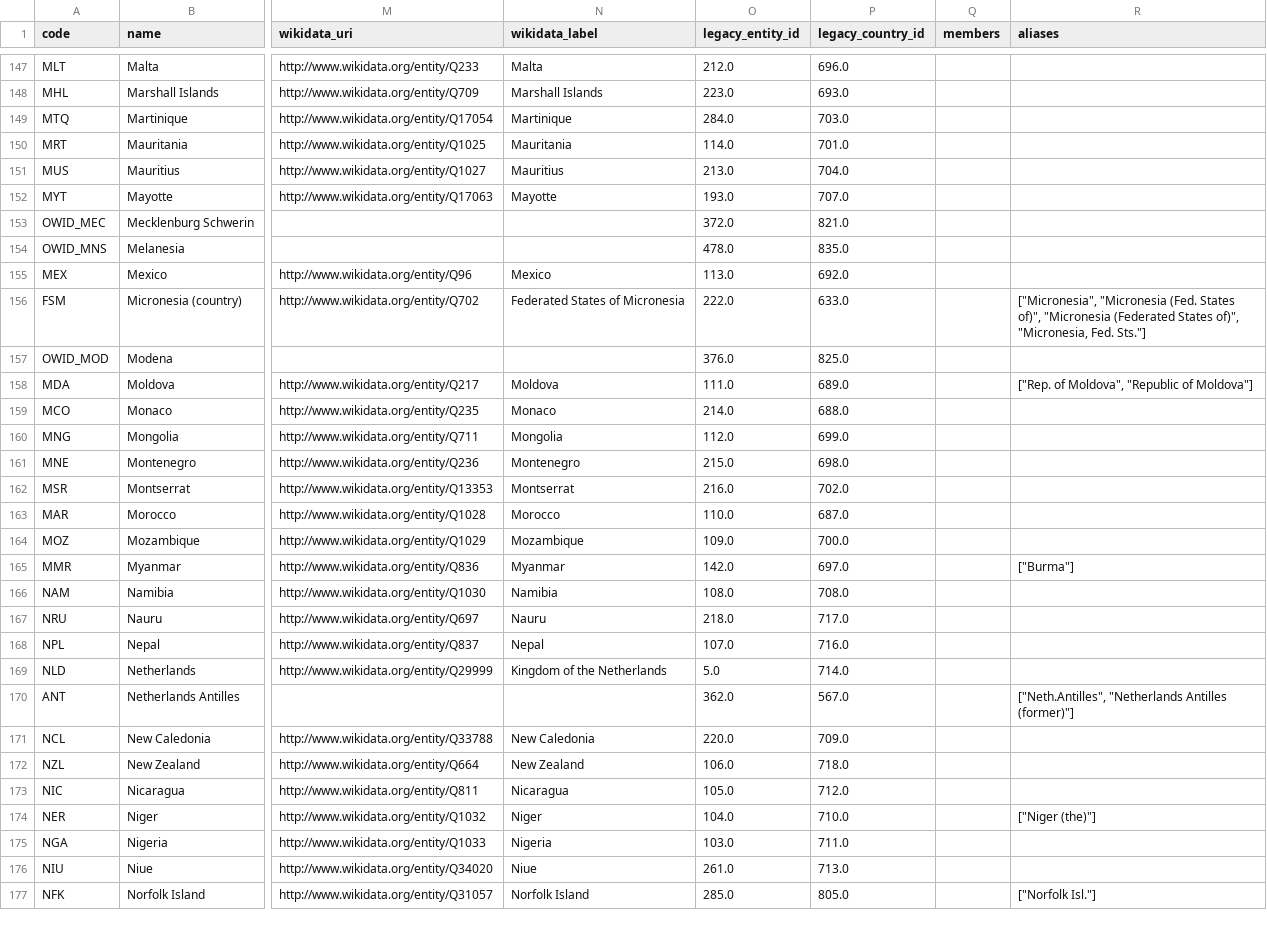
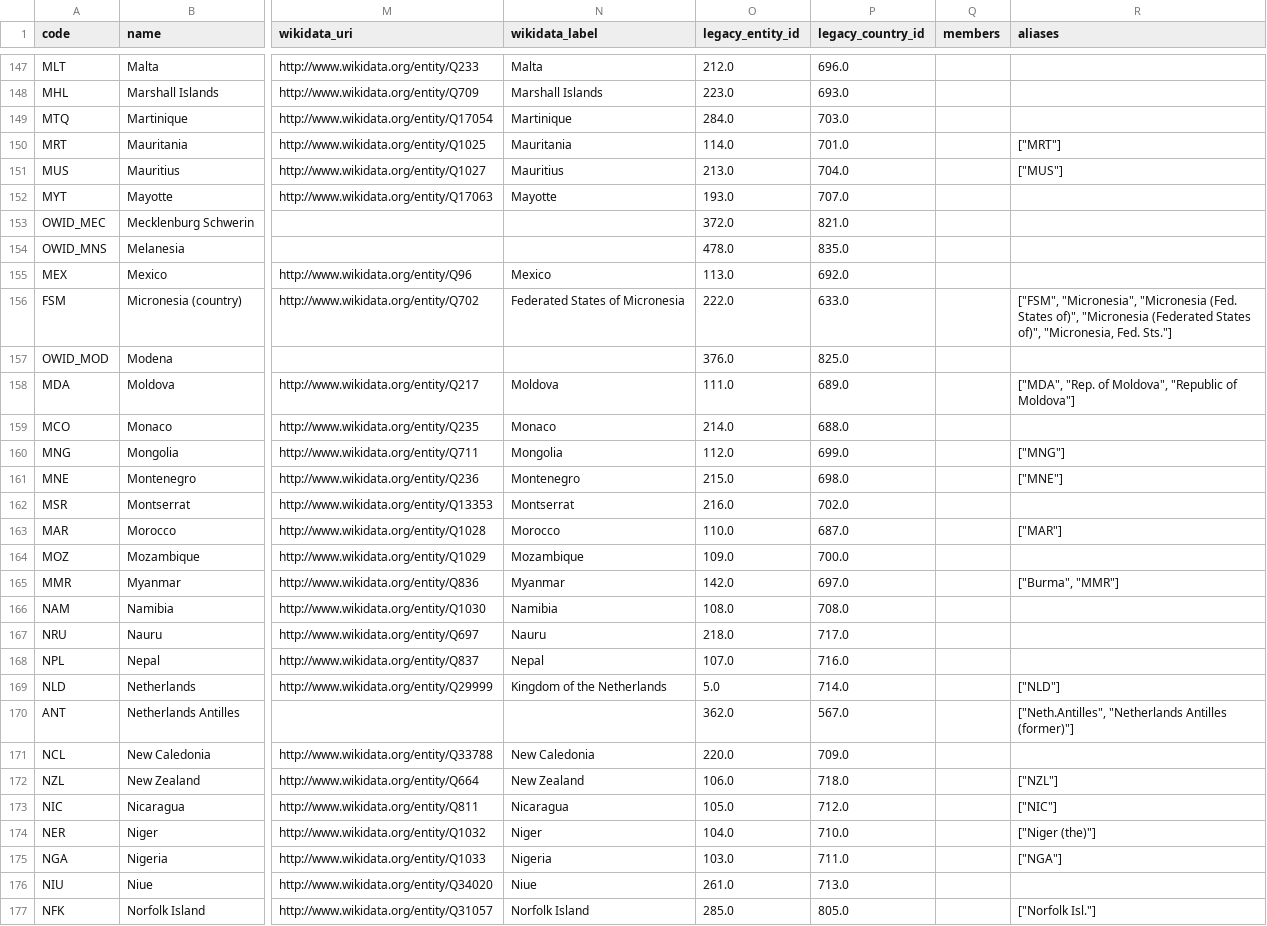
Before and after one commit to owid/etl, a CSV file: data/garden/reference/countries_regions.csv, drawn as a sheet; only a part is shown, gaps mark what is left out; the diff covers the shown part only; the diff names each change by its address in the sheet, - before the commit and + after, or states it on an @@ line.

```diff
--- a/data/garden/reference/countries_regions.csv
+++ b/data/garden/reference/countries_regions.csv
-R150 (aliases): (empty)
+R150 (aliases): ["MRT"]
-R151 (aliases): (empty)
+R151 (aliases): ["MUS"]
-R156 (aliases): ["Micronesia", "Micronesia (Fed.…
+R156 (aliases): ["FSM", "Micronesia", "Micronesia (Fed.…
-R158 (aliases): ["Rep. of Moldova",…
+R158 (aliases): ["MDA", "Rep. of Moldova",…
-R160 (aliases): (empty)
+R160 (aliases): ["MNG"]
-R161 (aliases): (empty)
+R161 (aliases): ["MNE"]
-R163 (aliases): (empty)
+R163 (aliases): ["MAR"]
-R165 (aliases): ["Burma"]
+R165 (aliases): ["Burma", "MMR"]
-R169 (aliases): (empty)
+R169 (aliases): ["NLD"]
-R172 (aliases): (empty)
+R172 (aliases): ["NZL"]
-R173 (aliases): (empty)
+R173 (aliases): ["NIC"]
-R175 (aliases): (empty)
+R175 (aliases): ["NGA"]
```
Also changed, not shown: 60 edited cells elsewhere in this file, 7 other files.
